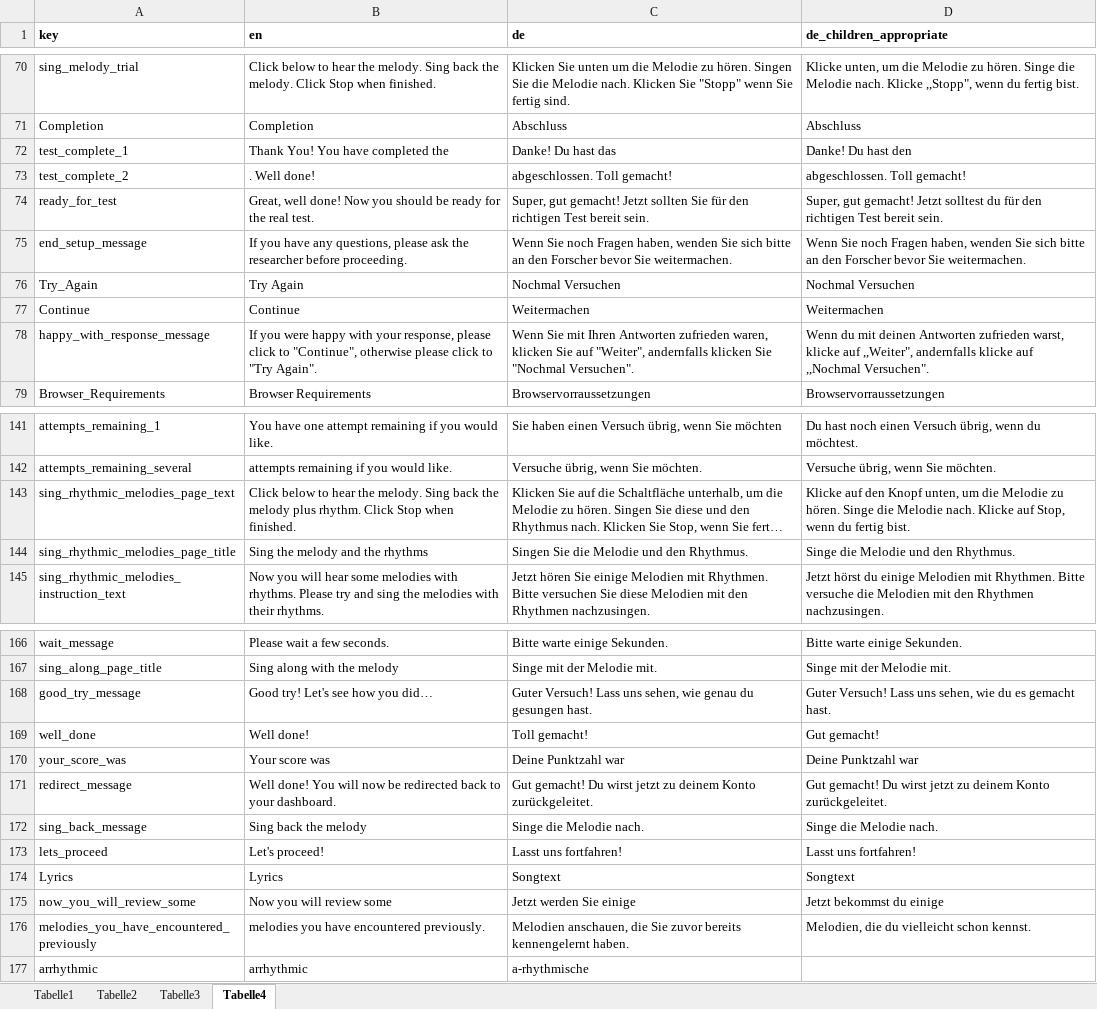
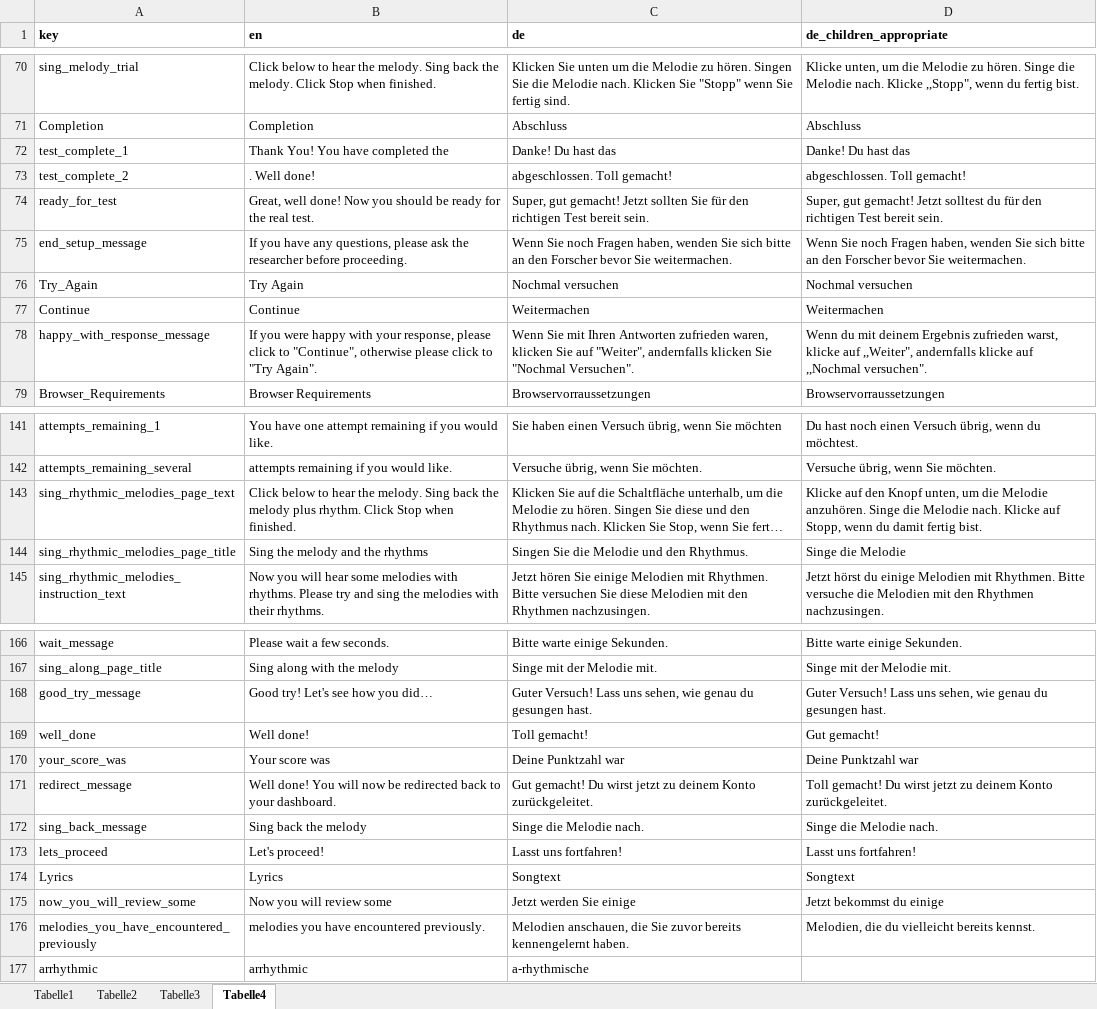
Before and after one commit to musicassessr/songbird, an Excel workbook: data-raw/input/musicassessr_dict_sabeth_neue_version.xlsx, sheet Tabelle4, drawn as a sheet; only a part is shown, gaps mark what is left out; long unchanged cells end in …; values as stored, in another font and other column widths than the file's, no borders; the diff covers the shown part only; the diff names each change by its address in the sheet, - before the commit and + after, or states it on an @@ line.

Commit message:
Update translations

```diff
--- a/data-raw/input/musicassessr_dict_sabeth_neue_version.xlsx (sheet Tabelle4)
+++ b/data-raw/input/musicassessr_dict_sabeth_neue_version.xlsx (sheet Tabelle4)
-D72 (de_children_appropriate): Danke! Du hast den
+D72 (de_children_appropriate): Danke! Du hast das
-C76 (de): Nochmal Versuchen
+C76 (de): Nochmal versuchen
-D76 (de_children_appropriate): Nochmal Versuchen
+D76 (de_children_appropriate): Nochmal versuchen
-D78 (de_children_appropriate): …du mit deinen Antworten zufrieden warst, klicke auf ,,Weiter", andernfalls klicke auf ,,Nochmal Versuchen".
+D78 (de_children_appropriate): …du mit deinem Ergebnis zufrieden warst, klicke auf ,,Weiter", andernfalls klicke auf ,,Nochmal versuchen".
-D143 (de_children_appropriate): …die Melodie zu hören. Singe die Melodie nach. Klicke auf Stop, wenn du fertig bist.
+D143 (de_children_appropriate): …die Melodie anzuhören. Singe die Melodie nach. Klicke auf Stopp, wenn du damit fertig bist.
-D144 (de_children_appropriate): Singe die Melodie und den Rhythmus.
+D144 (de_children_appropriate): Singe die Melodie
-D168 (de_children_appropriate): …sehen, wie du es gemacht hast.
+D168 (de_children_appropriate): …sehen, wie genau du gesungen hast.
-D171 (de_children_appropriate): Gut gemacht! Du…
+D171 (de_children_appropriate): Toll gemacht! Du…
-D176 (de_children_appropriate): Melodien, die du vielleicht schon kennst.
+D176 (de_children_appropriate): Melodien, die du vielleicht bereits kennst.
```
Also changed, not shown: 1 edited cell elsewhere in this sheet, 4 other files.
